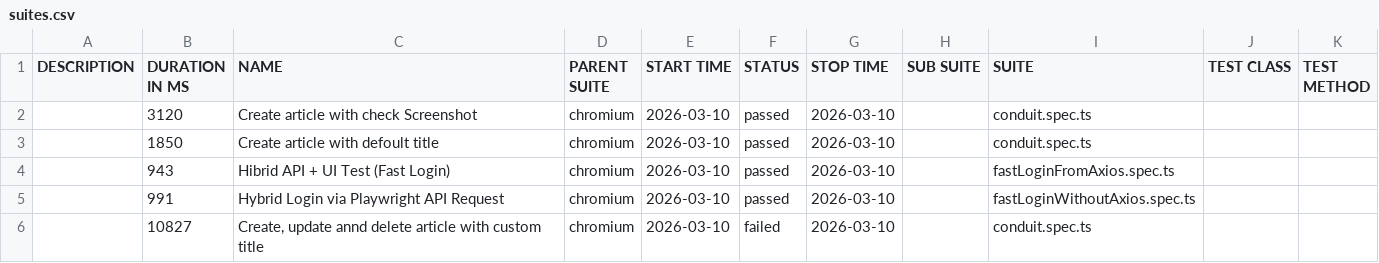
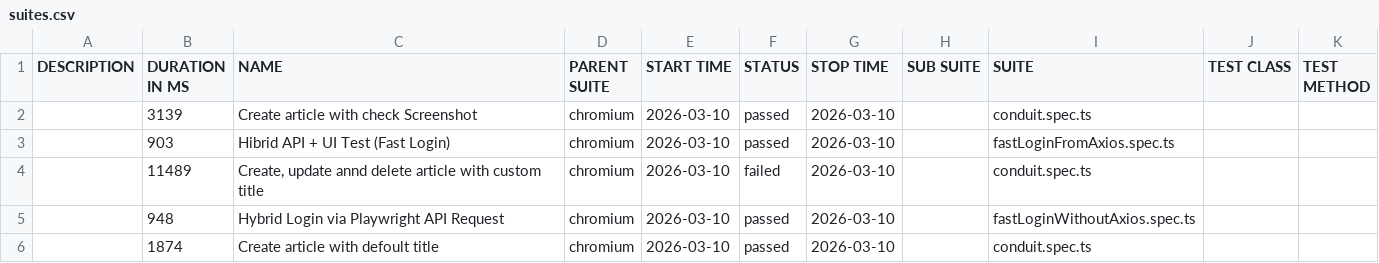
Before and after one commit to baleksandr/playwright-conduit-framework, a CSV file: data/suites.csv, drawn as a sheet.

```diff
--- a/data/suites.csv
+++ b/data/suites.csv
@@ -1,6 +1,6 @@
 "DESCRIPTION","DURATION IN MS","NAME","PARENT SUITE","START TIME","STATUS","STOP TIME","SUB SUITE","SUITE","TEST CLASS","TEST METHOD"
-"","3120","Create article with check Screenshot","chromium","2026-03-10","passed","2026-03-10","","conduit.spec.ts","",""
-"","1850","Create article with defoult title","chromium","2026-03-10","passed","2026-03-10","","conduit.spec.ts","",""
-"","943","Hibrid API + UI Test (Fast Login)","chromium","2026-03-10","passed","2026-03-10","","fastLoginFromAxios.spec.ts","",""
-"","991","Hybrid Login via Playwright API Request","chromium","2026-03-10","passed","2026-03-10","","fastLoginWithoutAxios.spec.ts","",""
-"","10827","Create, update annd delete article with custom title","chromium","2026-03-10","failed","2026-03-10","","conduit.spec.ts","",""
+"","3139","Create article with check Screenshot","chromium","2026-03-10","passed","2026-03-10","","conduit.spec.ts","",""
+"","903","Hibrid API + UI Test (Fast Login)","chromium","2026-03-10","passed","2026-03-10","","fastLoginFromAxios.spec.ts","",""
+"","11489","Create, update annd delete article with custom title","chromium","2026-03-10","failed","2026-03-10","","conduit.spec.ts","",""
+"","948","Hybrid Login via Playwright API Request","chromium","2026-03-10","passed","2026-03-10","","fastLoginWithoutAxios.spec.ts","",""
+"","1874","Create article with defoult title","chromium","2026-03-10","passed","2026-03-10","","conduit.spec.ts","",""
```
Also changed, not shown: 52 other files.
